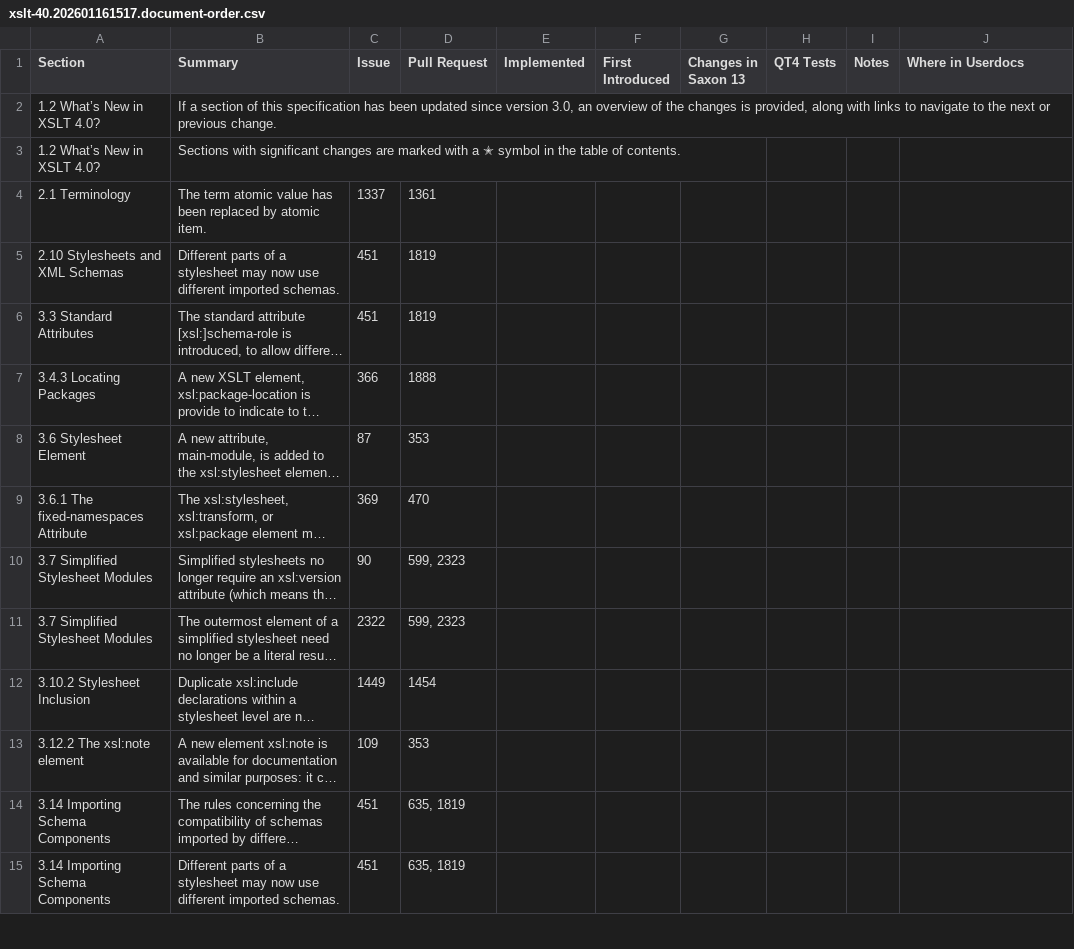
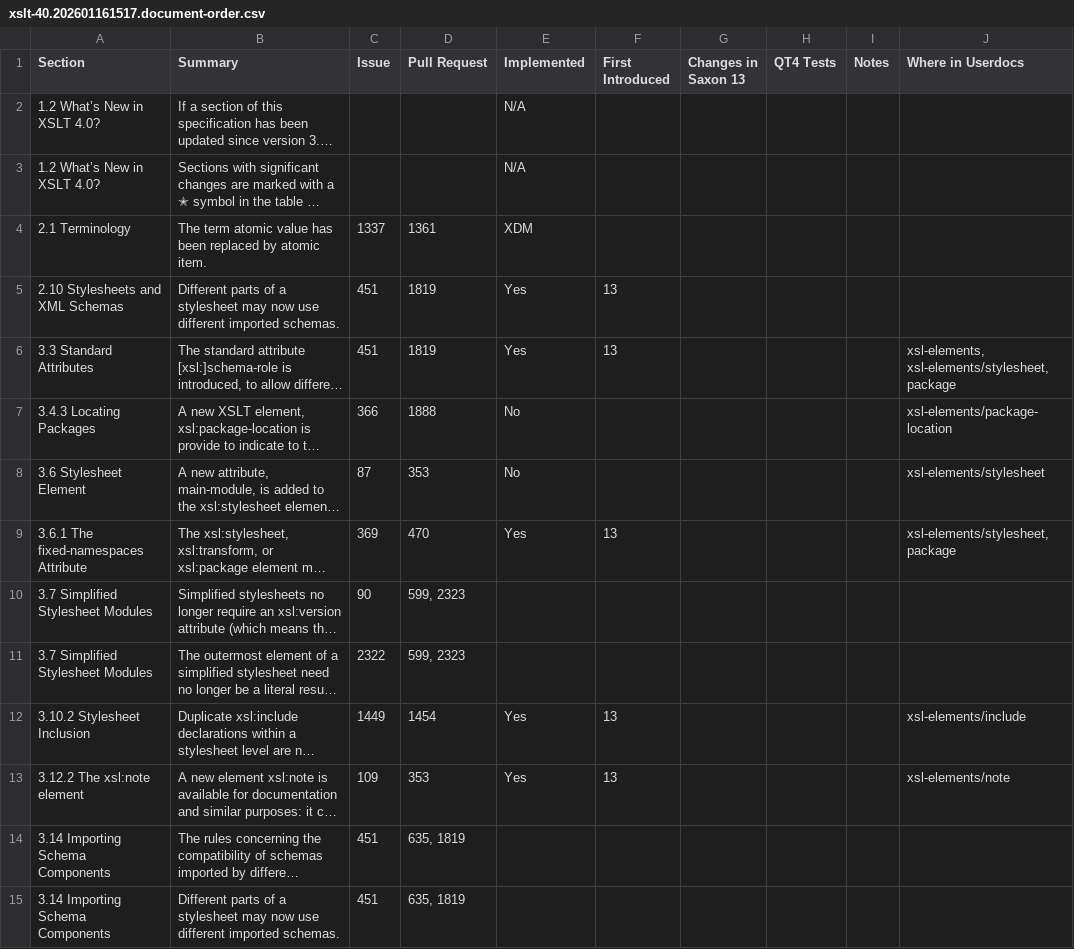
Before and after one commit to cartavelio/saxonmirrorhe, a CSV file: documentation/tools/qt4/data/2026-01-16/xslt-40.202601161517.document-order.csv, drawn as a sheet; only a part is shown; long unchanged cells end in …; the diff covers the shown part only; the diff names each change by its address in the sheet, - before the commit and + after, or states it on an @@ line.

Commit message:
Commit a0a002de Debbie 2026-01-20 18:56:16+00:00: Bug #6955 WIP: Further QT4 updates - XSLT elements and functions library updates WIP

```diff
--- a/documentation/tools/qt4/data/2026-01-16/xslt-40.202601161517.document-order.csv
+++ b/documentation/tools/qt4/data/2026-01-16/xslt-40.202601161517.document-order.csv
-E2:E3 (Implemented): (empty)
+E2:E3 (Implemented): N/A
-E4 (Implemented): (empty)
+E4 (Implemented): XDM
-E5:E6 (Implemented): (empty)
+E5:E6 (Implemented): Yes
-F5:F6 (First Introduced): (empty)
+F5:F6 (First Introduced): 13
-J6 (Where in Userdocs): (empty)
+J6 (Where in Userdocs): xsl-elements, xsl-elements/stylesheet, package
-E7:E8 (Implemented): (empty)
+E7:E8 (Implemented): No
-J7 (Where in Userdocs): (empty)
+J7 (Where in Userdocs): xsl-elements/package-location
-J8 (Where in Userdocs): (empty)
+J8 (Where in Userdocs): xsl-elements/stylesheet
-E9 (Implemented): (empty)
+E9 (Implemented): Yes
-F9 (First Introduced): (empty)
+F9 (First Introduced): 13
-J9 (Where in Userdocs): (empty)
+J9 (Where in Userdocs): xsl-elements/stylesheet, package
-E12:E13 (Implemented): (empty)
+E12:E13 (Implemented): Yes
-F12:F13 (First Introduced): (empty)
+F12:F13 (First Introduced): 13
-J12 (Where in Userdocs): (empty)
+J12 (Where in Userdocs): xsl-elements/include
-J13 (Where in Userdocs): (empty)
+J13 (Where in Userdocs): xsl-elements/note
```
Also changed, not shown: 143 edited cells elsewhere in this file, documentation/tools/qt4/data/2026-01-16/xpath-functions-40.202601161517.document-order.csv, 3 other files.
